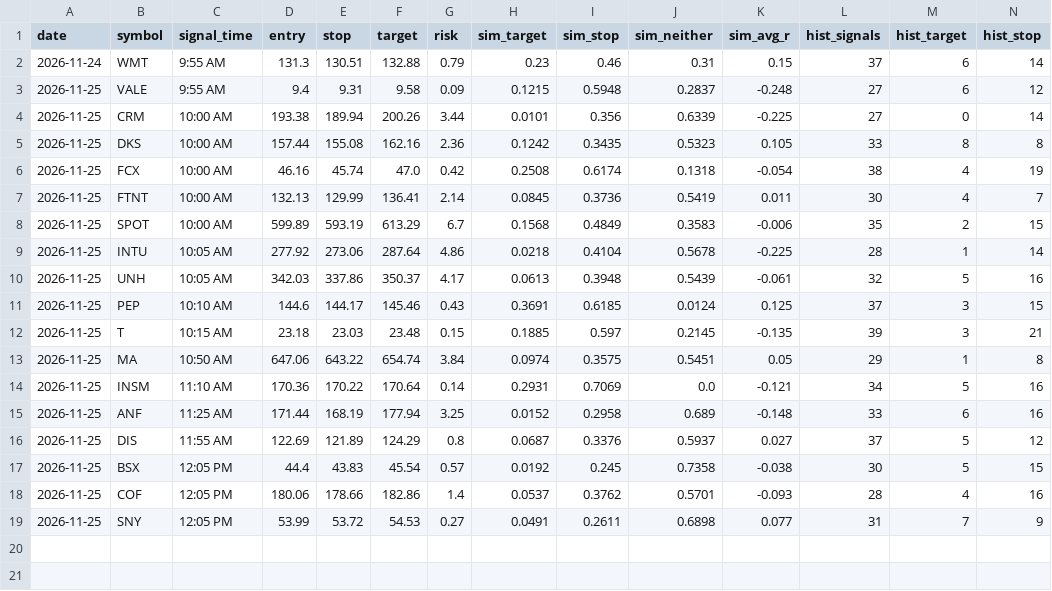
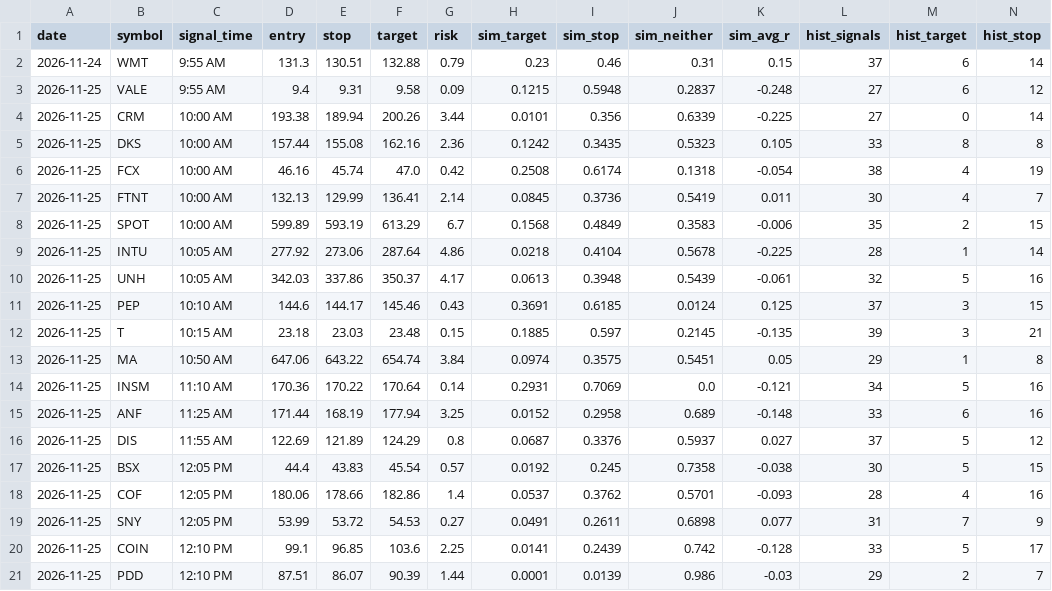
Before and after one commit to johnjimmyneutron-blip/trader-telegram, a CSV file: trader/journal.csv, drawn as a sheet; only a part is shown; rows hold the shown columns only; the diff names each change by its address in the sheet, - before the commit and + after, or states it on an @@ line.

```diff
--- a/trader/journal.csv
+++ b/trader/journal.csv
+row 20: 2026-11-25 | COIN | 12:10 PM | 99.1 | 96.85 | 103.6 | 2.25 | 0.0141 | 0.2439 | 0.742 | -0.128 | 33 | 5 | 17
+row 21: 2026-11-25 | PDD | 12:10 PM | 87.51 | 86.07 | 90.39 | 1.44 | 0.0001 | 0.0139 | 0.986 | -0.03 | 29 | 2 | 7
```
Also changed, not shown: 2 other files.
